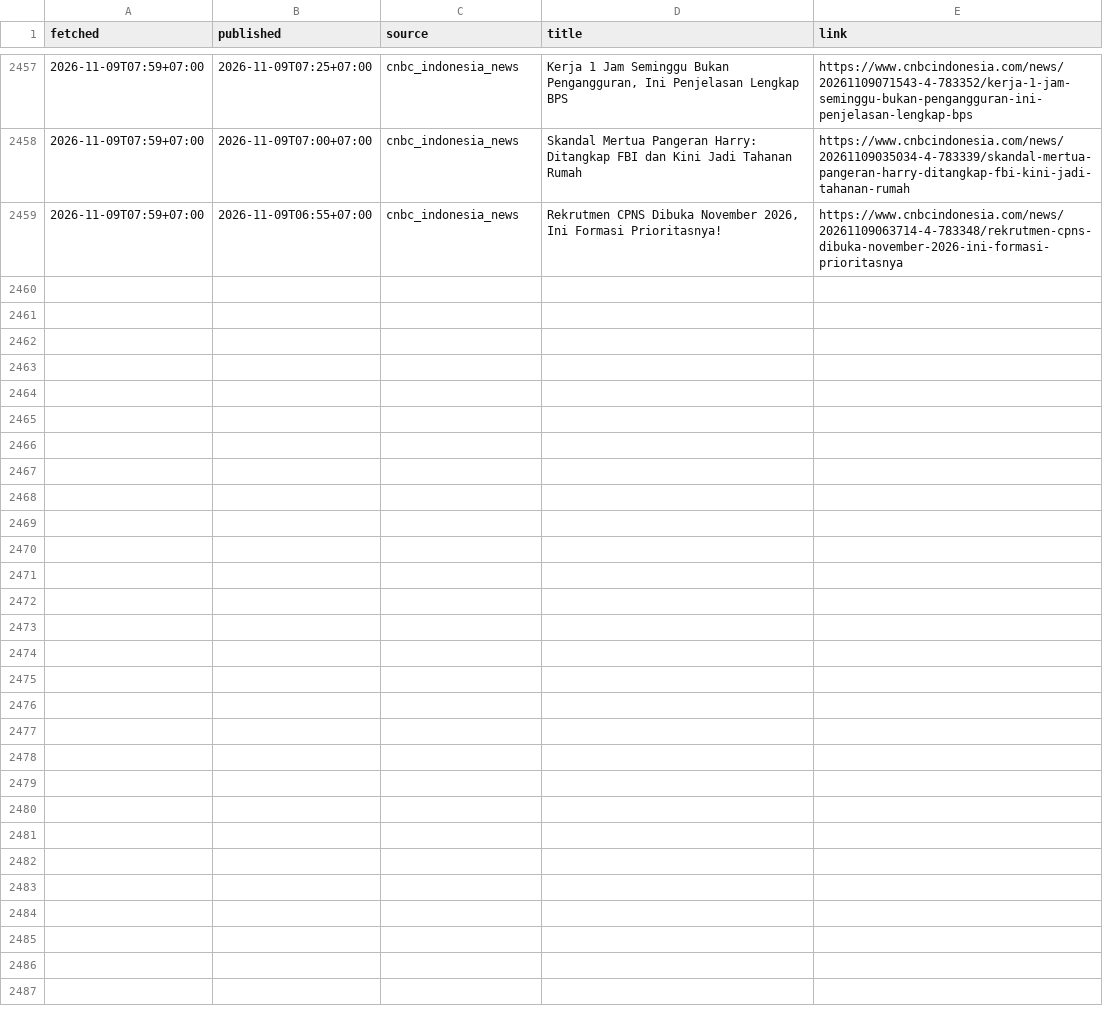
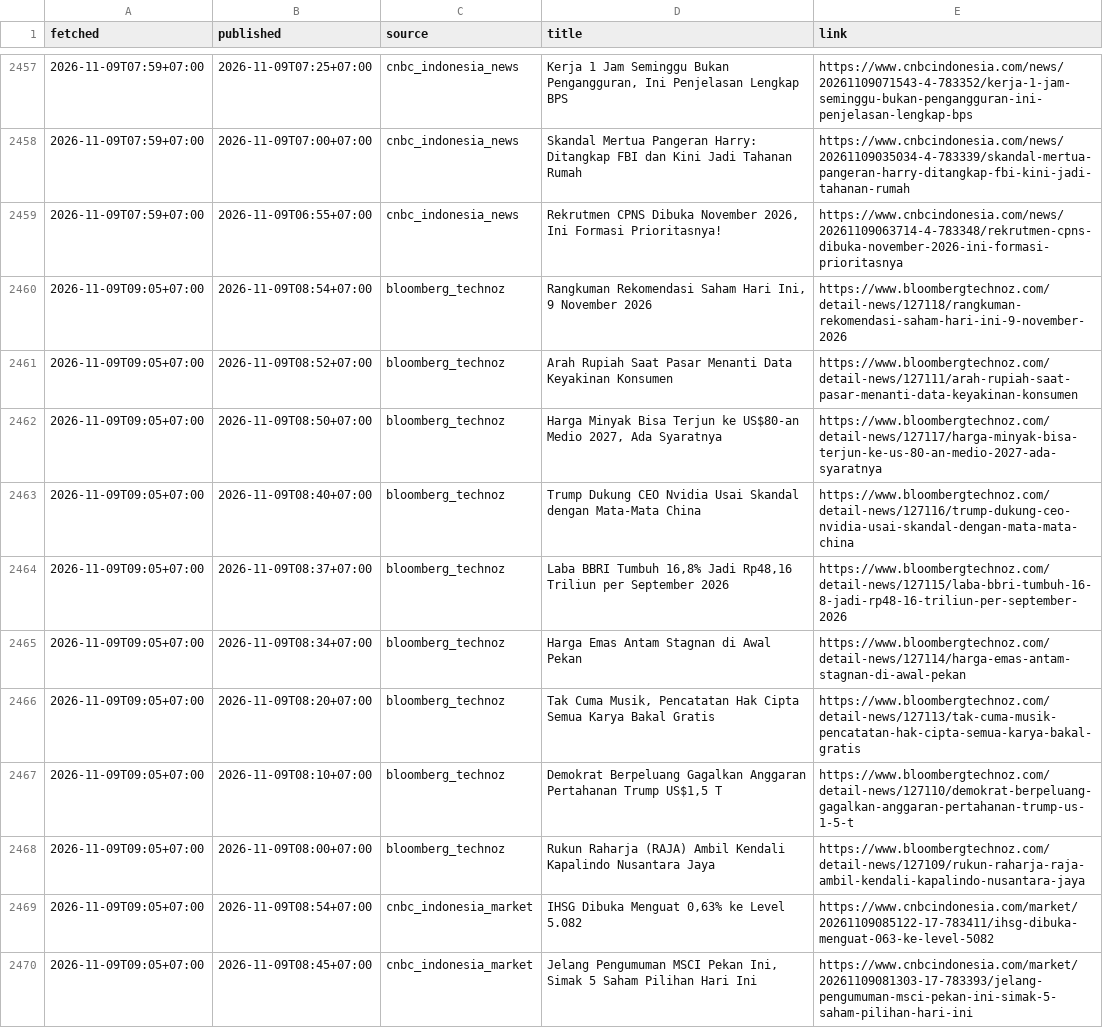
Before and after one commit to annas820/idx, a CSV file: news/2026-11.csv, drawn as a sheet; only a part is shown, gaps mark what is left out; the diff covers the shown part only; the diff names each change by its address in the sheet, - before the commit and + after, or states it on an @@ line.

```diff
--- a/news/2026-11.csv
+++ b/news/2026-11.csv
+row 2460: 2026-11-09T09:05+07:00 | 2026-11-09T08:54+07:00 | bloomberg_technoz | Rangkuman Rekomendasi Saham Hari Ini, 9 November 2026 | https://www.bloombergtechnoz.com/detail-news/127118/rangkuman-rekomendasi-saham-hari-ini-9-november-2026
+row 2461: 2026-11-09T09:05+07:00 | 2026-11-09T08:52+07:00 | bloomberg_technoz | Arah Rupiah Saat Pasar Menanti Data Keyakinan Konsumen | https://www.bloombergtechnoz.com/detail-news/127111/arah-rupiah-saat-pasar-menanti-data-keyakinan-konsumen
+row 2462: 2026-11-09T09:05+07:00 | 2026-11-09T08:50+07:00 | bloomberg_technoz | Harga Minyak Bisa Terjun ke US$80-an Medio 2027, Ada Syaratnya | https://www.bloombergtechnoz.com/detail-news/127117/harga-minyak-bisa-terjun-ke-us-80-an-medio-2027-ada-syaratnya
+row 2463: 2026-11-09T09:05+07:00 | 2026-11-09T08:40+07:00 | bloomberg_technoz | Trump Dukung CEO Nvidia Usai Skandal dengan Mata-Mata China | https://www.bloombergtechnoz.com/detail-news/127116/trump-dukung-ceo-nvidia-usai-skandal-dengan-mata-mata-china
+row 2464: 2026-11-09T09:05+07:00 | 2026-11-09T08:37+07:00 | bloomberg_technoz | Laba BBRI Tumbuh 16,8% Jadi Rp48,16 Triliun per September 2026 | https://www.bloombergtechnoz.com/detail-news/127115/laba-bbri-tumbuh-16-8-jadi-rp48-16-triliun-per-september-2026
+row 2465: 2026-11-09T09:05+07:00 | 2026-11-09T08:34+07:00 | bloomberg_technoz | Harga Emas Antam Stagnan di Awal Pekan | https://www.bloombergtechnoz.com/detail-news/127114/harga-emas-antam-stagnan-di-awal-pekan
+row 2466: 2026-11-09T09:05+07:00 | 2026-11-09T08:20+07:00 | bloomberg_technoz | Tak Cuma Musik, Pencatatan Hak Cipta Semua Karya Bakal Gratis | https://www.bloombergtechnoz.com/detail-news/127113/tak-cuma-musik-pencatatan-hak-cipta-semua-karya-bakal-gratis
+row 2467: 2026-11-09T09:05+07:00 | 2026-11-09T08:10+07:00 | bloomberg_technoz | Demokrat Berpeluang Gagalkan Anggaran Pertahanan Trump US$1,5 T | https://www.bloombergtechnoz.com/detail-news/127110/demokrat-berpeluang-gagalkan-anggaran-pertahanan-trump-us-1-5-t
+row 2468: 2026-11-09T09:05+07:00 | 2026-11-09T08:00+07:00 | bloomberg_technoz | Rukun Raharja (RAJA) Ambil Kendali Kapalindo Nusantara Jaya | https://www.bloombergtechnoz.com/detail-news/127109/rukun-raharja-raja-ambil-kendali-kapalindo-nusantara-jaya
+row 2469: 2026-11-09T09:05+07:00 | 2026-11-09T08:54+07:00 | cnbc_indonesia_market | IHSG Dibuka Menguat 0,63% ke Level 5.082 | https://www.cnbcindonesia.com/market/20261109085122-17-783411/ihsg-dibuka-menguat-063-ke-level-5082
+row 2470: 2026-11-09T09:05+07:00 | 2026-11-09T08:45+07:00 | cnbc_indonesia_market | Jelang Pengumuman MSCI Pekan Ini, Simak 5 Saham Pilihan Hari Ini | https://www.cnbcindonesia.com/market/20261109081303-17-783393/jelang-pengumuman-msci-pekan-ini-simak-5-saham-pilihan-hari-ini
```
Also changed, not shown: 11 added rows elsewhere in this file, 2 other files.
